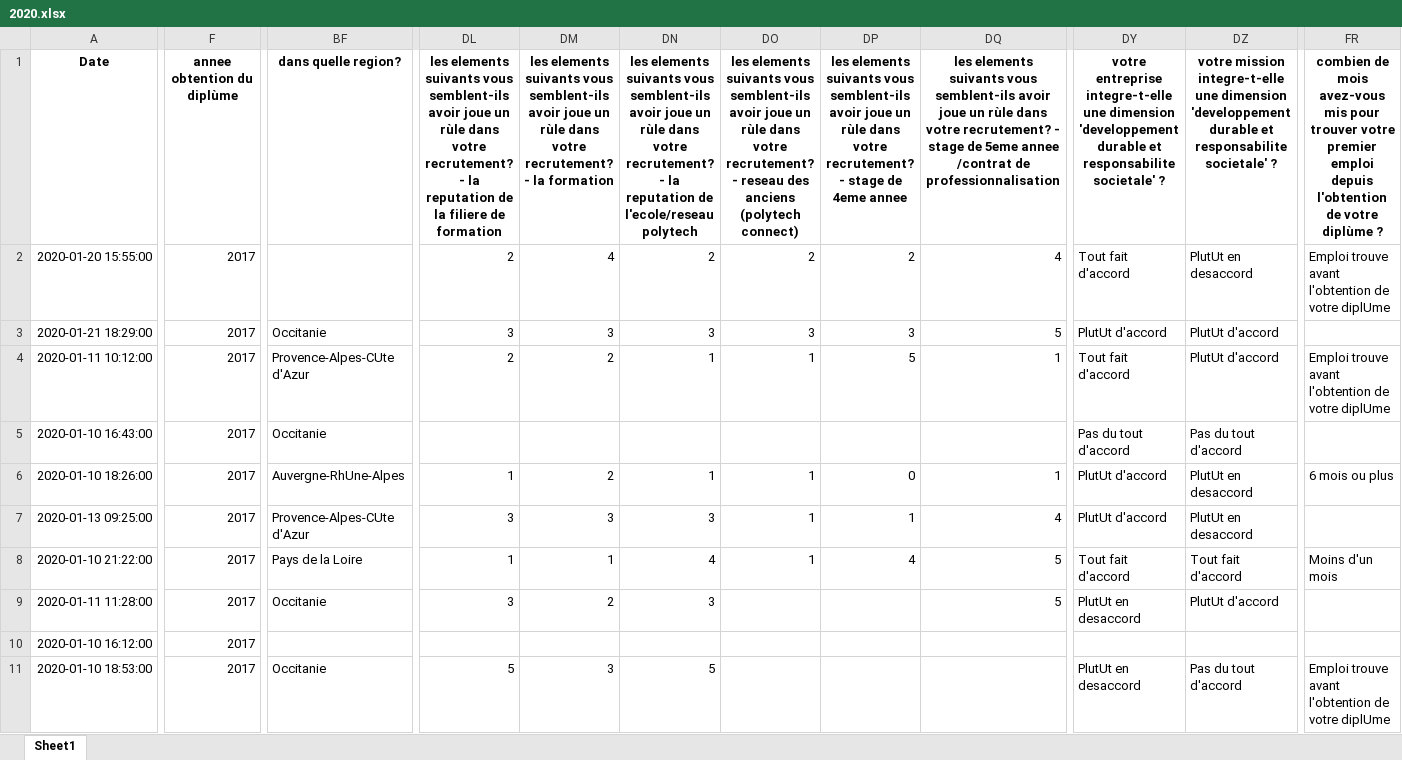
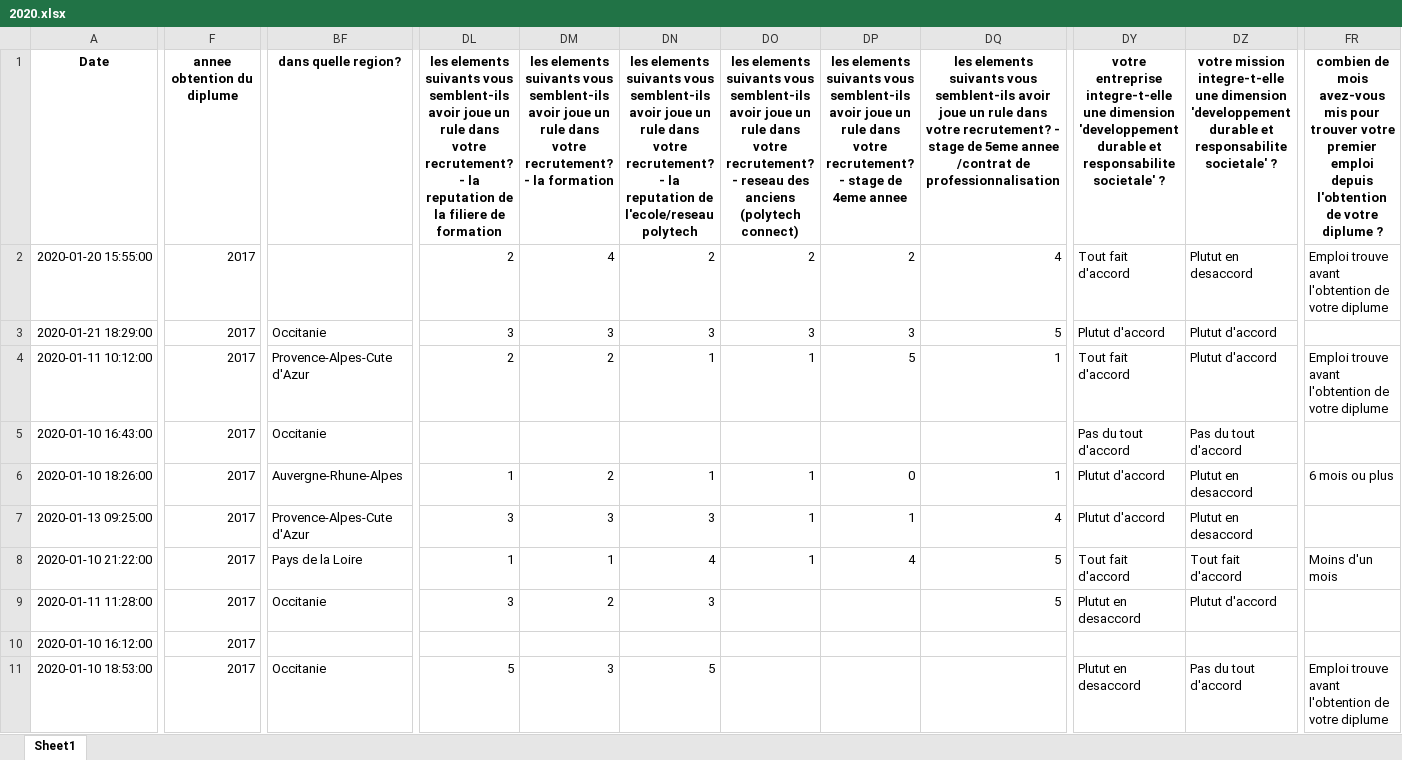
Before and after one commit to alexdeloire/data-science-backend, an Excel workbook: formatted_data/2020.xlsx, sheet Sheet1, drawn as a sheet; only a part is shown, gaps mark what is left out; values as stored, in another font and other column widths than the file's, no borders; the diff covers the shown part only; the diff names each change by its address in the sheet, - before the commit and + after, or states it on an @@ line.

```diff
--- a/formatted_data/2020.xlsx (sheet Sheet1)
+++ b/formatted_data/2020.xlsx (sheet Sheet1)
-F1: annee obtention du diplùme
+F1: annee obtention du diplume
-DL1: …joue un rùle dans votre…
+DL1: …joue un rule dans votre…
-DM1: …joue un rùle dans votre…
+DM1: …joue un rule dans votre…
-DN1: …joue un rùle dans votre…
+DN1: …joue un rule dans votre…
-DO1: …joue un rùle dans votre…
+DO1: …joue un rule dans votre…
-DP1: …joue un rùle dans votre…
+DP1: …joue un rule dans votre…
-DQ1: …joue un rùle dans votre…
+DQ1: …joue un rule dans votre…
-FR1: …de votre diplùme ?
+FR1: …de votre diplume ?
-DZ2: PlutUt en desaccord
+DZ2: Plutut en desaccord
-FR2: …de votre diplUme
+FR2: …de votre diplume
-DY3: PlutUt d'accord
+DY3: Plutut d'accord
-DZ3:DZ4: PlutUt d'accord
+DZ3:DZ4: Plutut d'accord
-BF4: Provence-Alpes-CUte d'Azur
+BF4: Provence-Alpes-Cute d'Azur
-FR4: …de votre diplUme
+FR4: …de votre diplume
-BF6: Auvergne-RhUne-Alpes
+BF6: Auvergne-Rhune-Alpes
-DY6:DY7: PlutUt d'accord
+DY6:DY7: Plutut d'accord
-DZ6:DZ7: PlutUt en desaccord
+DZ6:DZ7: Plutut en desaccord
-BF7: Provence-Alpes-CUte d'Azur
+BF7: Provence-Alpes-Cute d'Azur
-DY9: PlutUt en desaccord
+DY9: Plutut en desaccord
-DZ9: PlutUt d'accord
+DZ9: Plutut d'accord
-DY11: PlutUt en desaccord
+DY11: Plutut en desaccord
-FR11: …de votre diplUme
+FR11: …de votre diplume
```
Also changed, not shown: 1248 edited cells elsewhere in this sheet, formatted_data/2018.xlsx, formatted_data/2019.xlsx, 6 other files.
